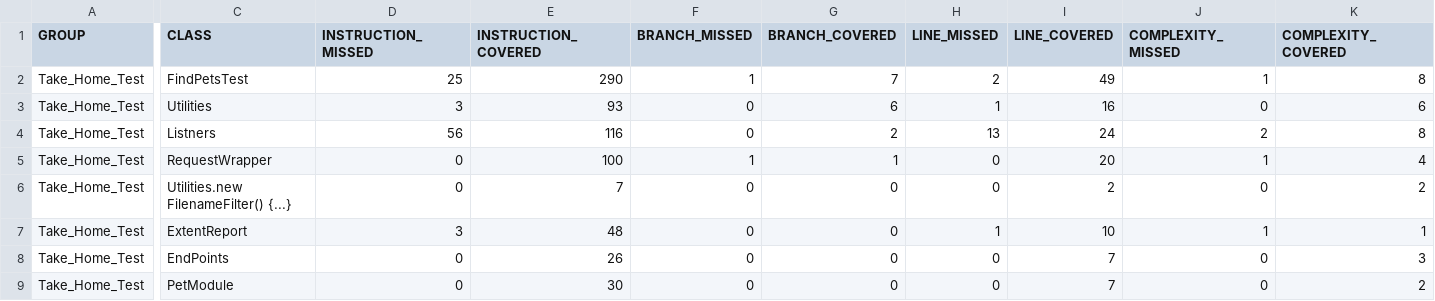
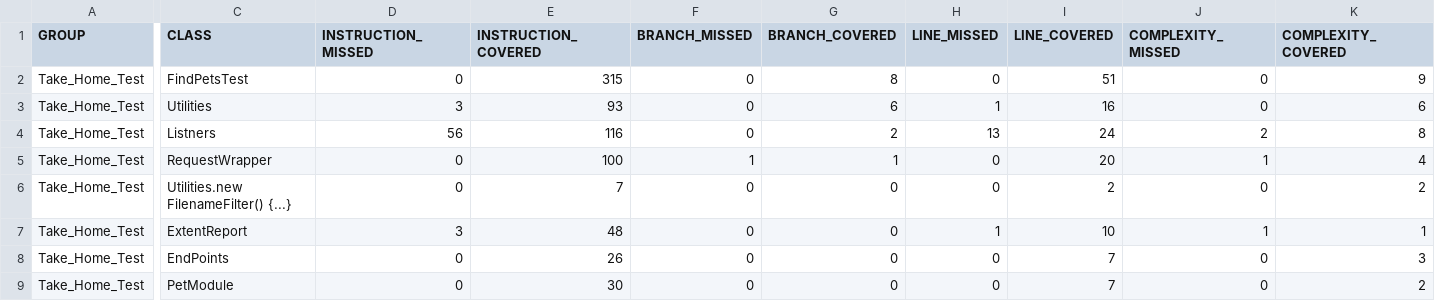
Before and after one commit to anandchndrn93/Swagger_Petstore_Java, a CSV file: test-output/code-coverage/jacoco.csv, drawn as a sheet; only a part is shown, gaps mark what is left out; the diff names each change by its address in the sheet, - before the commit and + after, or states it on an @@ line.

Commit message:
Autogenerated JaCoCo coverage badge

```diff
--- a/test-output/code-coverage/jacoco.csv
+++ b/test-output/code-coverage/jacoco.csv
-D2 (INSTRUCTION_MISSED): 25
+D2 (INSTRUCTION_MISSED): 0
-E2 (INSTRUCTION_COVERED): 290
+E2 (INSTRUCTION_COVERED): 315
-F2 (BRANCH_MISSED): 1
+F2 (BRANCH_MISSED): 0
-G2 (BRANCH_COVERED): 7
+G2 (BRANCH_COVERED): 8
-H2 (LINE_MISSED): 2
+H2 (LINE_MISSED): 0
-I2 (LINE_COVERED): 49
+I2 (LINE_COVERED): 51
-J2 (COMPLEXITY_MISSED): 1
+J2 (COMPLEXITY_MISSED): 0
-K2 (COMPLEXITY_COVERED): 8
+K2 (COMPLEXITY_COVERED): 9
```
Also changed, not shown: 20 other files.
